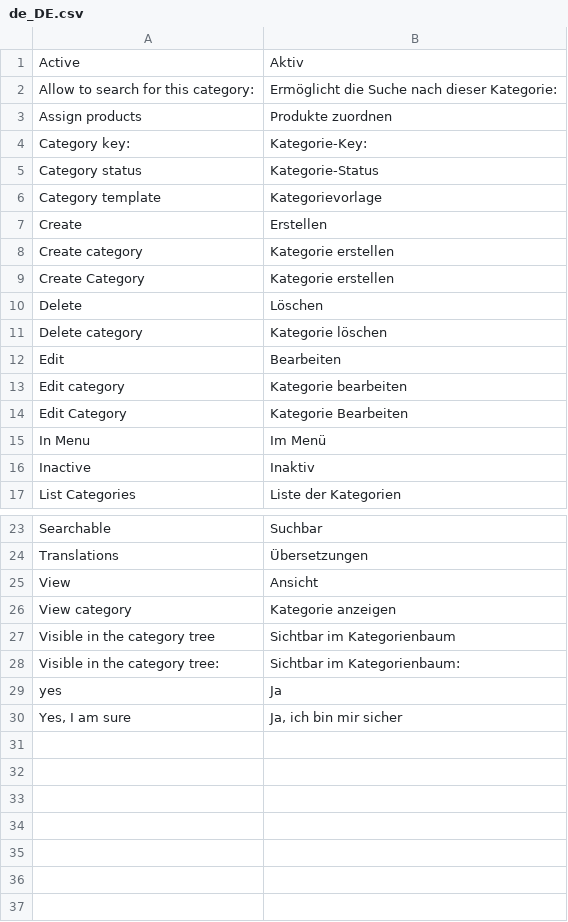
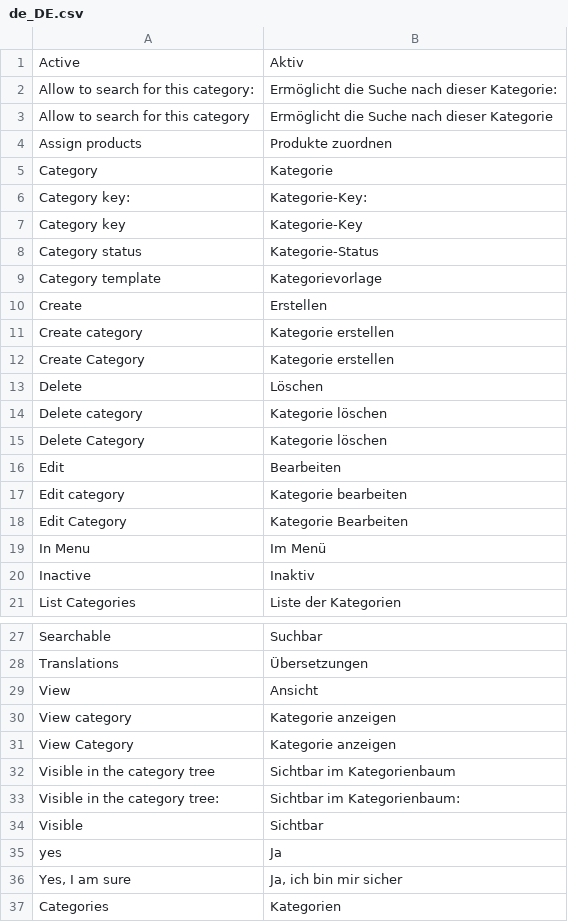
Before and after one commit to spryker/category, a CSV file: data/translation/Zed/de_DE.csv, drawn as a sheet; only a part is shown, gaps mark what is left out.

Commit message:
category translations

```diff
--- a/data/translation/Zed/de_DE.csv
+++ b/data/translation/Zed/de_DE.csv
@@ -2,4 +2,7 @@ Active,Aktiv
 "Allow to search for this category:","Ermöglicht die Suche nach dieser Kategorie:"
+"Allow to search for this category","Ermöglicht die Suche nach dieser Kategorie"
 "Assign products","Produkte zuordnen"
+Category,Kategorie
 "Category key:",Kategorie-Key:
+"Category key",Kategorie-Key
 "Category status",Kategorie-Status
@@ -11,2 +14,3 @@ Delete,Löschen
 "Delete category","Kategorie löschen"
+"Delete Category","Kategorie löschen"
 Edit,Bearbeiten
@@ -26,5 +30,8 @@ View,Ansicht
 "View category","Kategorie anzeigen"
+"View Category","Kategorie anzeigen"
 "Visible in the category tree","Sichtbar im Kategorienbaum"
 "Visible in the category tree:","Sichtbar im Kategorienbaum:"
+Visible,Sichtbar
 yes,Ja
 "Yes, I am sure","Ja, ich bin mir sicher"
+Categories,Kategorien
```
Also changed, not shown: 3 other files.
